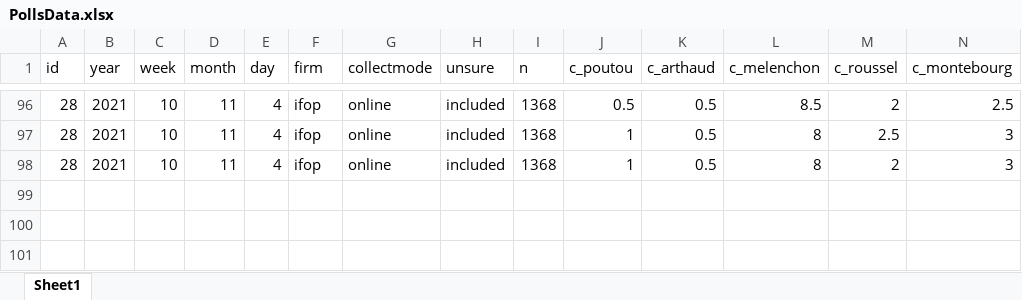
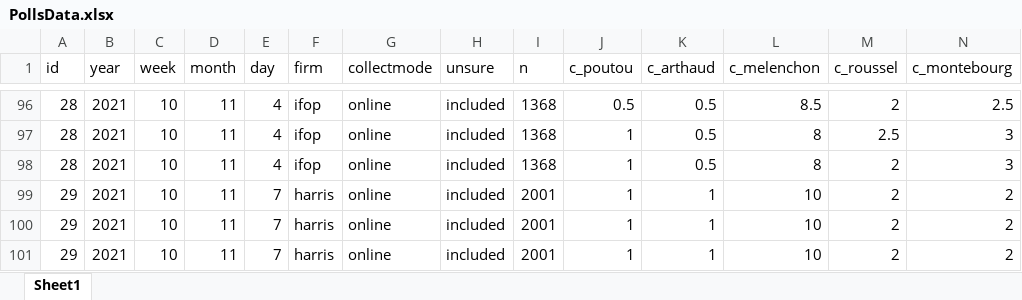
Before and after one commit to flavienganter/polls-2022-election, an Excel workbook: PollsData.xlsx, sheet Sheet1, drawn as a sheet; only a part is shown, gaps mark what is left out; values as stored, in another font and other column widths than the file's, no borders; rows hold the shown columns only; the diff names each change by its address in the sheet, - before the commit and + after, or states it on an @@ line.

Commit message:
add harris poll (11/9)

```diff
--- a/PollsData.xlsx (sheet Sheet1)
+++ b/PollsData.xlsx (sheet Sheet1)
+row 99: 29 | 2021 | 10 | 11 | 7 | harris | online | included | 2001 | 1 | 1 | 10 | 2 | 2
+row 100: 29 | 2021 | 10 | 11 | 7 | harris | online | included | 2001 | 1 | 1 | 10 | 2 | 2
+row 101: 29 | 2021 | 10 | 11 | 7 | harris | online | included | 2001 | 1 | 1 | 10 | 2 | 2
```
Also changed, not shown: 4 other files.
